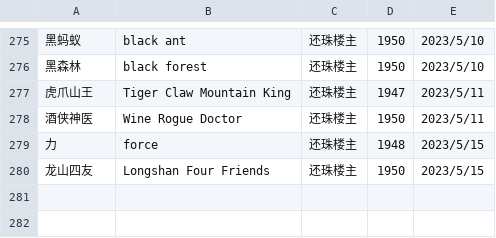
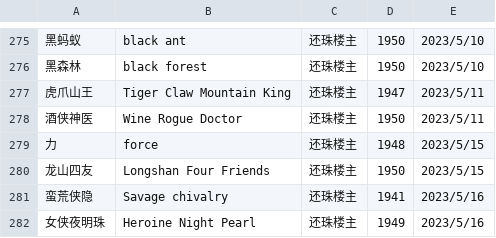
Before and after one commit to shjwudp/shu, a CSV file: index.csv, drawn as a sheet; only a part is shown, gaps mark what is left out; the diff names each change by its address in the sheet, - before the commit and + after, or states it on an @@ line.

Commit message:
feat: add 还珠楼主《蛮荒侠隐》、《女侠夜明珠》

```diff
--- a/index.csv
+++ b/index.csv
+row 281: 蛮荒侠隐 | Savage chivalry | 还珠楼主 | 1941 | 2023/5/16
+row 282: 女侠夜明珠 | Heroine Night Pearl | 还珠楼主 | 1949 | 2023/5/16
```
Also changed, not shown: 2 other files.
